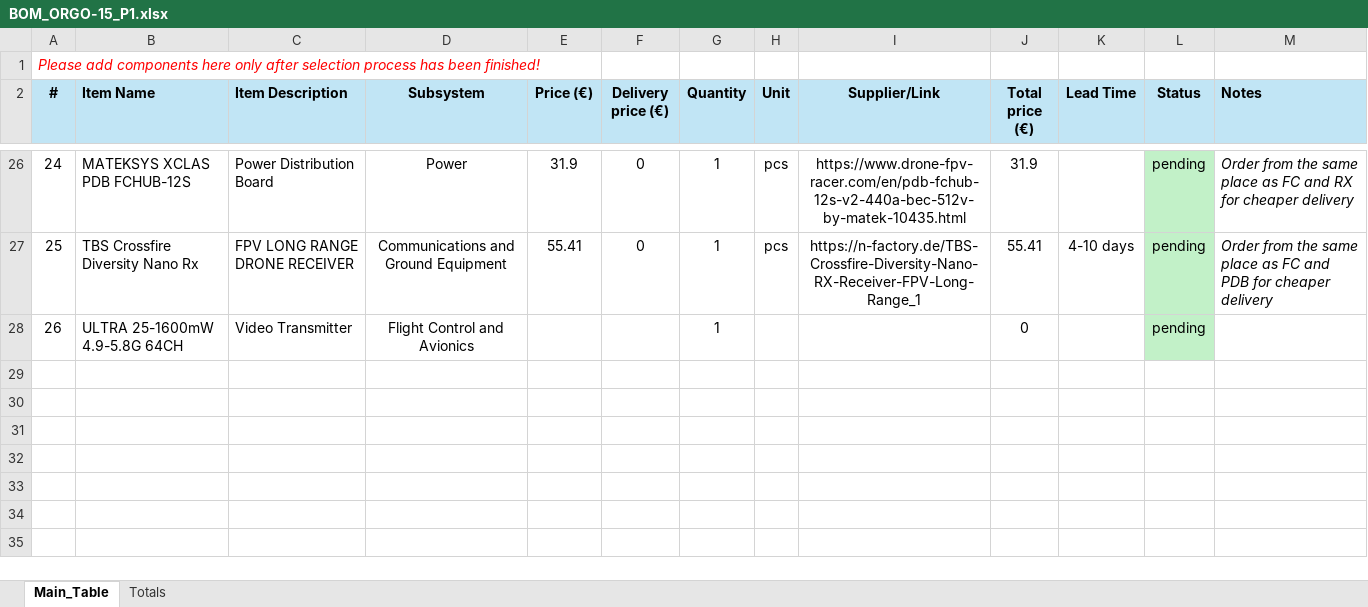
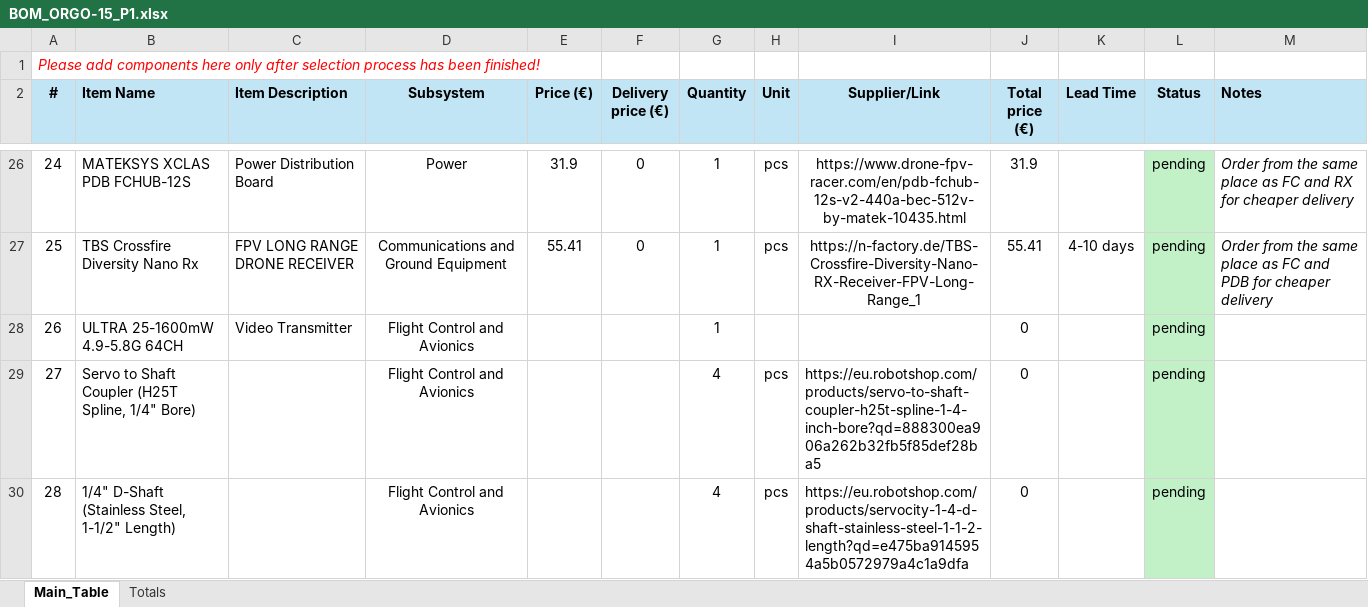
Before and after one commit to NikolaNikolow/ORGOfly-CAD-model, an Excel workbook: 1_ORGO-15_P1/BOM_ORGO-15_P1.xlsx, sheet Main_Table, drawn as a sheet; only a part is shown, gaps mark what is left out; values as stored, in another font and other column widths than the file's, no borders; conditional formats not drawn; the diff names each change by its address in the sheet, - before the commit and + after, or states it on an @@ line.

Commit message:
Fillet and added servo shaft

```diff
--- a/1_ORGO-15_P1/BOM_ORGO-15_P1.xlsx (sheet Main_Table)
+++ b/1_ORGO-15_P1/BOM_ORGO-15_P1.xlsx (sheet Main_Table)
+row 29: 27 | Servo to Shaft Coupler (H25T Spline, 1/4" Bore) |  | Flight Control and Avionics |  |  | 4 | pcs | https://eu.robotshop.com/products/servo-to-shaft-coupler-h25t-spline-1-4-inch-bore?qd=888300ea906a262b32fb5f85def28ba5 | 0 |  | pending
+row 30: 28 | 1/4" D-Shaft (Stainless Steel, 1-1/2" Length) |  | Flight Control and Avionics |  |  | 4 | pcs | https://eu.robotshop.com/products/servocity-1-4-d-shaft-stainless-steel-1-1-2-length?qd=e475ba9145954a5b0572979a4c1a9dfa | 0 |  | pending
```
Also changed, not shown: 4 other files.
